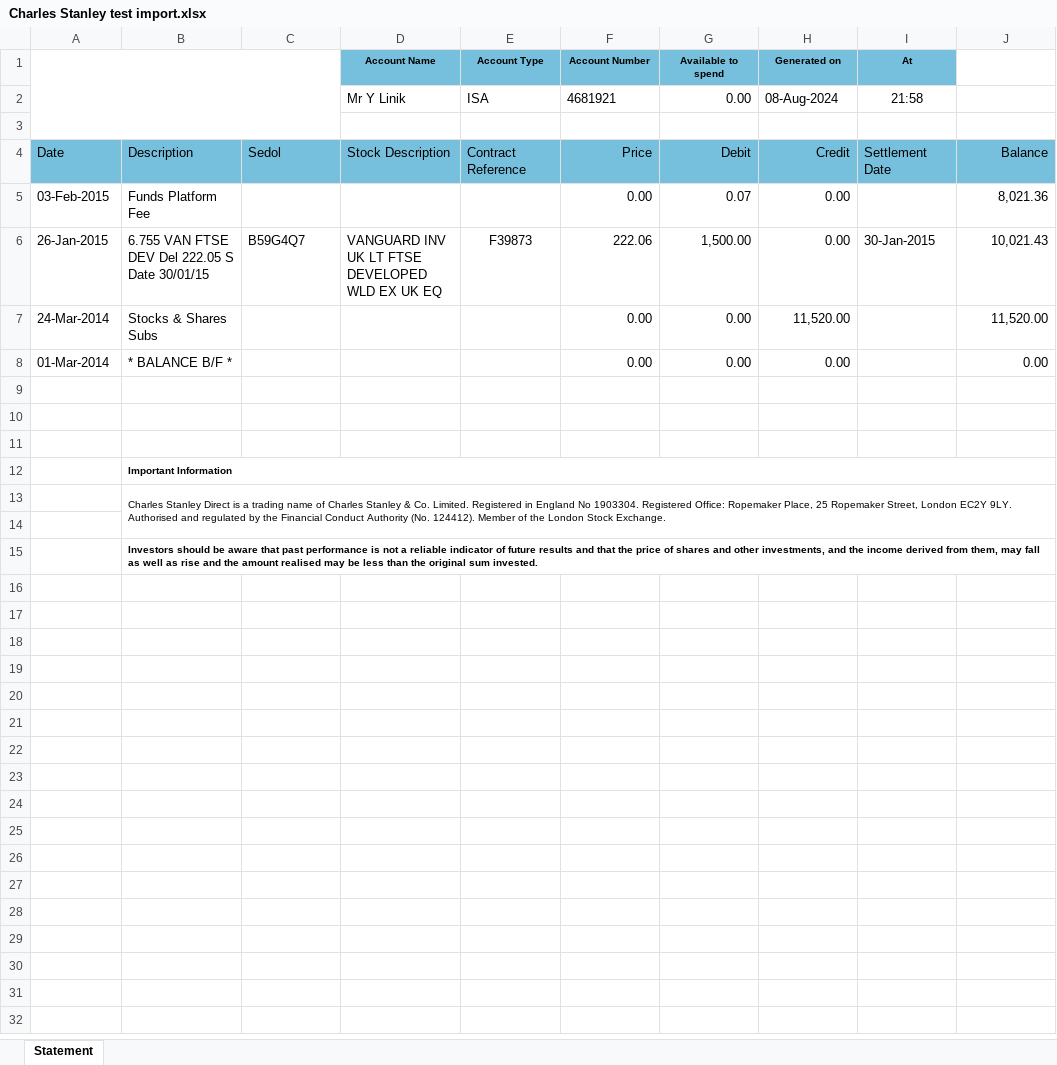
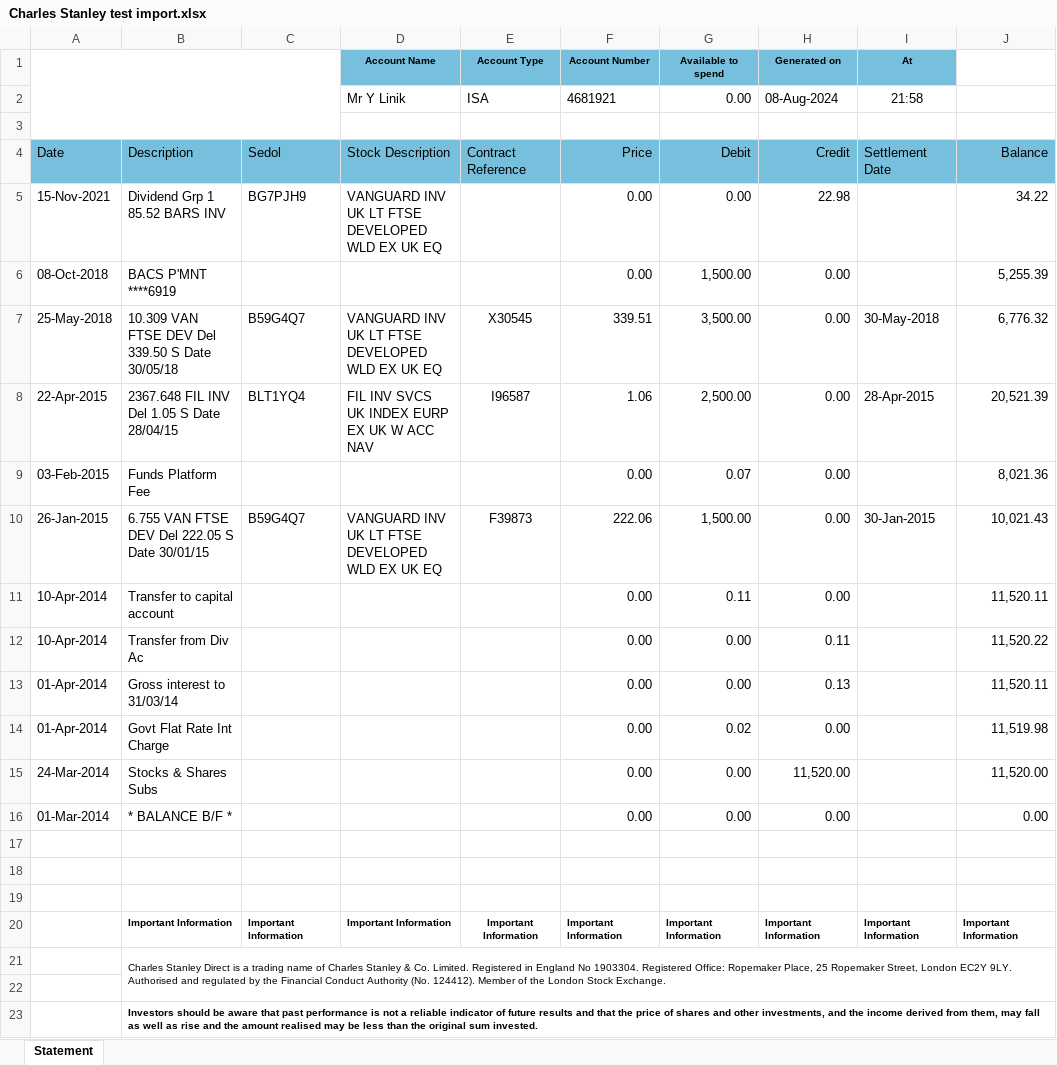
Before and after one commit to lym-afla/Portfolio-management, an Excel workbook: Data/Charles Stanley test import.xlsx, sheet Statement, drawn as a sheet; values as stored, in another font and other column widths than the file's, no borders; charts and pictures not drawn; removed rows and columns are numbered as before the commit, all else as after; the diff names each change by its address in the sheet, - before the commit and + after, or states it on an @@ line.

Commit message:
Completed CS import functionality

```diff
--- a/Data/Charles Stanley test import.xlsx (sheet Statement)
+++ b/Data/Charles Stanley test import.xlsx (sheet Statement)
+row 5: 15-Nov-2021 | Dividend Grp 1 85.52 BARS INV | BG7PJH9 | VANGUARD INV UK LT FTSE DEVELOPED WLD EX UK EQ |  | 0.00 | 0.00 | 22.98 |  | 34.22
+row 6: 08-Oct-2018 | BACS P'MNT ****6919 |  |  |  | 0.00 | 1,500.00 | 0.00 |  | 5,255.39
+row 7: 25-May-2018 | 10.309 VAN FTSE DEV Del 339.50 S Date 30/05/18 | B59G4Q7 | VANGUARD INV UK LT FTSE DEVELOPED WLD EX UK EQ | X30545 | 339.51 | 3,500.00 | 0.00 | 30-May-2018 | 6,776.32
+row 8: 22-Apr-2015 | 2367.648 FIL INV Del 1.05 S Date 28/04/15 | BLT1YQ4 | FIL INV SVCS UK INDEX EURP EX UK W ACC NAV | I96587 | 1.06 | 2,500.00 | 0.00 | 28-Apr-2015 | 20,521.39
+row 11: 10-Apr-2014 | Transfer to capital account |  |  |  | 0.00 | 0.11 | 0.00 |  | 11,520.11
+row 12: 10-Apr-2014 | Transfer from Div Ac |  |  |  | 0.00 | 0.00 | 0.11 |  | 11,520.22
+row 13: 01-Apr-2014 | Gross interest to 31/03/14 |  |  |  | 0.00 | 0.00 | 0.13 |  | 11,520.11
+row 14: 01-Apr-2014 | Govt Flat Rate Int Charge |  |  |  | 0.00 | 0.02 | 0.00 |  | 11,519.98
-row 12:  | Important Information
+row 20:  | Important Information | Important Information | Important Information | Important Information | Important Information | Important Information | Important Information | Important Information | Important Information
```
Also changed, not shown: 20 other files.
